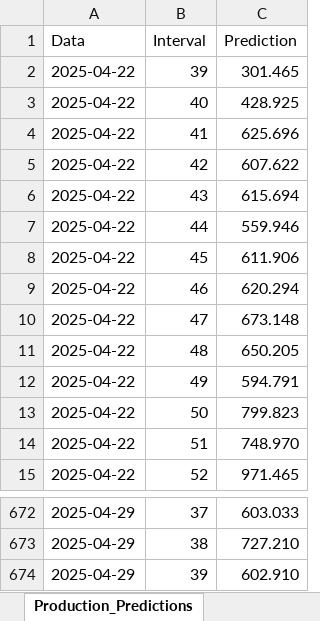
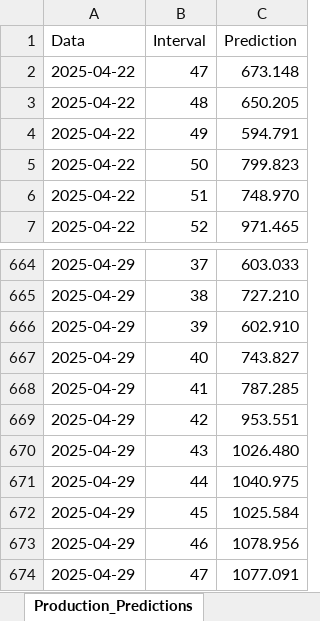
Before and after one commit to Andrei-Ionita/PulseAI-Balancing_Market, an Excel workbook: Wind_Production_Forecast/Wind_Forecast_Production_15min.xlsx, sheet Production_Predictions, drawn as a sheet; only a part is shown, gaps mark what is left out; values as stored, in another font and other column widths than the file's, no borders; removed rows and columns are numbered as before the commit, all else as after; the diff names each change by its address in the sheet, - before the commit and + after, or states it on an @@ line.

Commit message:
Removing theother days of the Solar Volue Forecast

```diff
--- a/Wind_Production_Forecast/Wind_Forecast_Production_15min.xlsx (sheet Production_Predictions)
+++ b/Wind_Production_Forecast/Wind_Forecast_Production_15min.xlsx (sheet Production_Predictions)
-row 2: 2025-04-22 | 39 | 301.465
-row 3: 2025-04-22 | 40 | 428.925
-row 4: 2025-04-22 | 41 | 625.696
-row 5: 2025-04-22 | 42 | 607.622
-row 6: 2025-04-22 | 43 | 615.694
-row 7: 2025-04-22 | 44 | 559.946
-row 8: 2025-04-22 | 45 | 611.906
-row 9: 2025-04-22 | 46 | 620.294
+row 667: 2025-04-29 | 40 | 743.827
+row 668: 2025-04-29 | 41 | 787.285
+row 669: 2025-04-29 | 42 | 953.551
+row 670: 2025-04-29 | 43 | 1026.480
+row 671: 2025-04-29 | 44 | 1040.975
+row 672: 2025-04-29 | 45 | 1025.584
+row 673: 2025-04-29 | 46 | 1078.956
+row 674: 2025-04-29 | 47 | 1077.091
```
Also changed, not shown: 3 other files.
